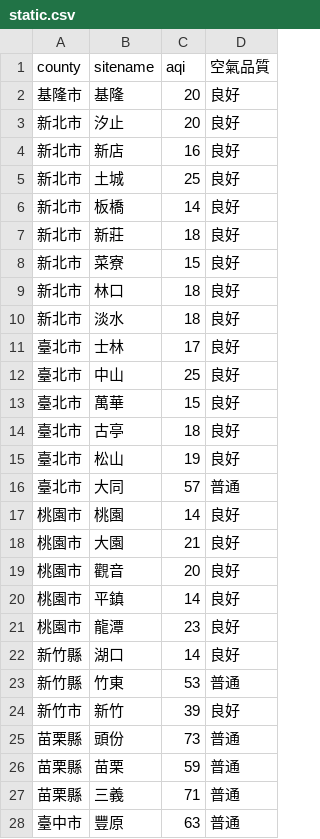
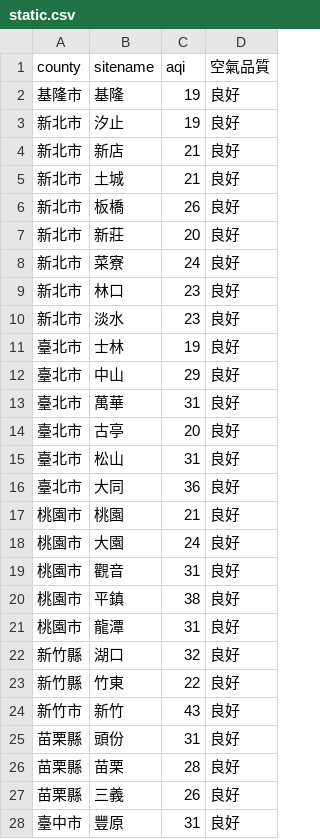
Before and after one commit to sakiii000/opensource-mid, a CSV file: static.csv, drawn as a sheet; only a part is shown; the diff covers the shown part only.

Commit message:
mid

```diff
--- a/static.csv
+++ b/static.csv
@@ -1,28 +1,28 @@
 county,sitename,aqi,空氣品質
-基隆市,基隆,20,良好
-新北市,汐止,20,良好
-新北市,新店,16,良好
-新北市,土城,25,良好
-新北市,板橋,14,良好
-新北市,新莊,18,良好
-新北市,菜寮,15,良好
-新北市,林口,18,良好
-新北市,淡水,18,良好
-臺北市,士林,17,良好
-臺北市,中山,25,良好
-臺北市,萬華,15,良好
-臺北市,古亭,18,良好
-臺北市,松山,19,良好
-臺北市,大同,57,普通
-桃園市,桃園,14,良好
-桃園市,大園,21,良好
-桃園市,觀音,20,良好
-桃園市,平鎮,14,良好
-桃園市,龍潭,23,良好
-新竹縣,湖口,14,良好
-新竹縣,竹東,53,普通
-新竹市,新竹,39,良好
-苗栗縣,頭份,73,普通
-苗栗縣,苗栗,59,普通
-苗栗縣,三義,71,普通
-臺中市,豐原,63,普通
+基隆市,基隆,19,良好
+新北市,汐止,19,良好
+新北市,新店,21,良好
+新北市,土城,21,良好
+新北市,板橋,26,良好
+新北市,新莊,20,良好
+新北市,菜寮,24,良好
+新北市,林口,23,良好
+新北市,淡水,23,良好
+臺北市,士林,19,良好
+臺北市,中山,29,良好
+臺北市,萬華,31,良好
+臺北市,古亭,20,良好
+臺北市,松山,31,良好
+臺北市,大同,36,良好
+桃園市,桃園,21,良好
+桃園市,大園,24,良好
+桃園市,觀音,31,良好
+桃園市,平鎮,38,良好
+桃園市,龍潭,31,良好
+新竹縣,湖口,32,良好
+新竹縣,竹東,22,良好
+新竹市,新竹,43,良好
+苗栗縣,頭份,31,良好
+苗栗縣,苗栗,28,良好
+苗栗縣,三義,26,良好
+臺中市,豐原,31,良好
```
Also changed, not shown: 67 edited cells elsewhere in this file.
